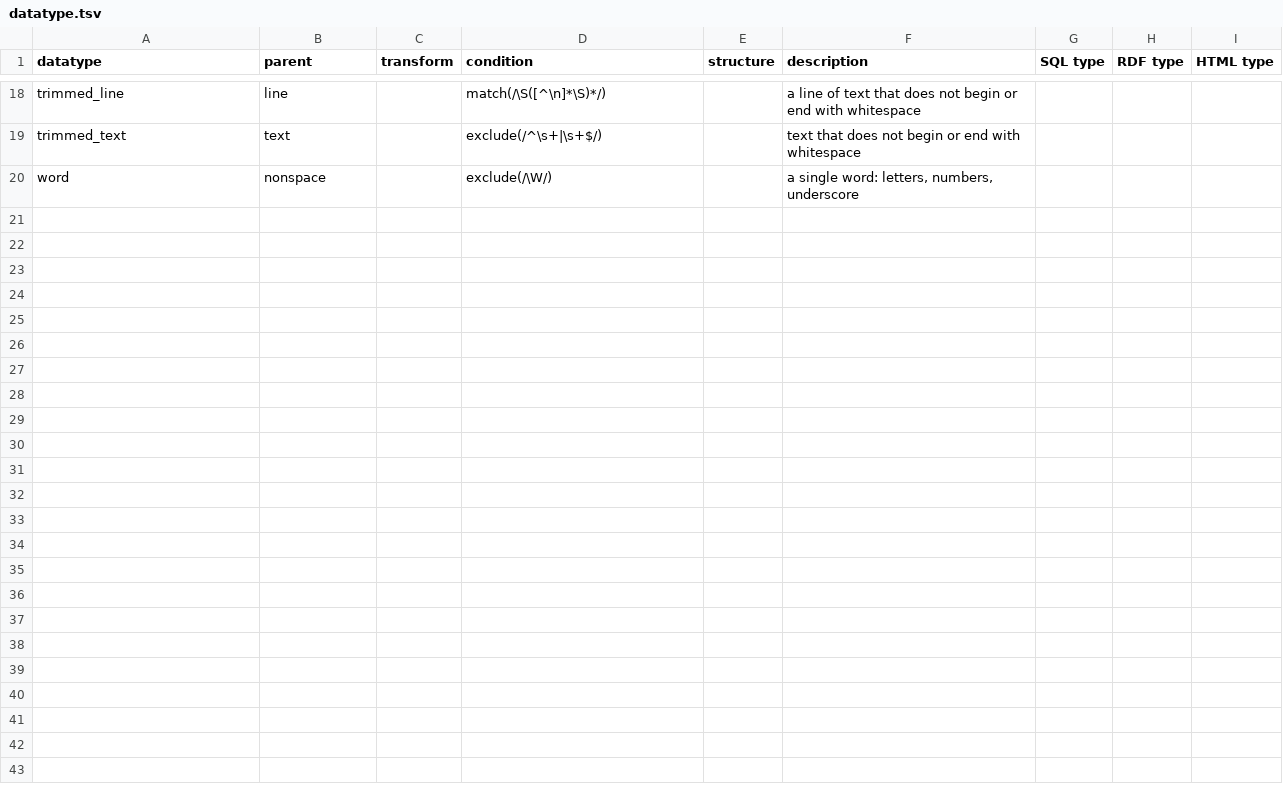
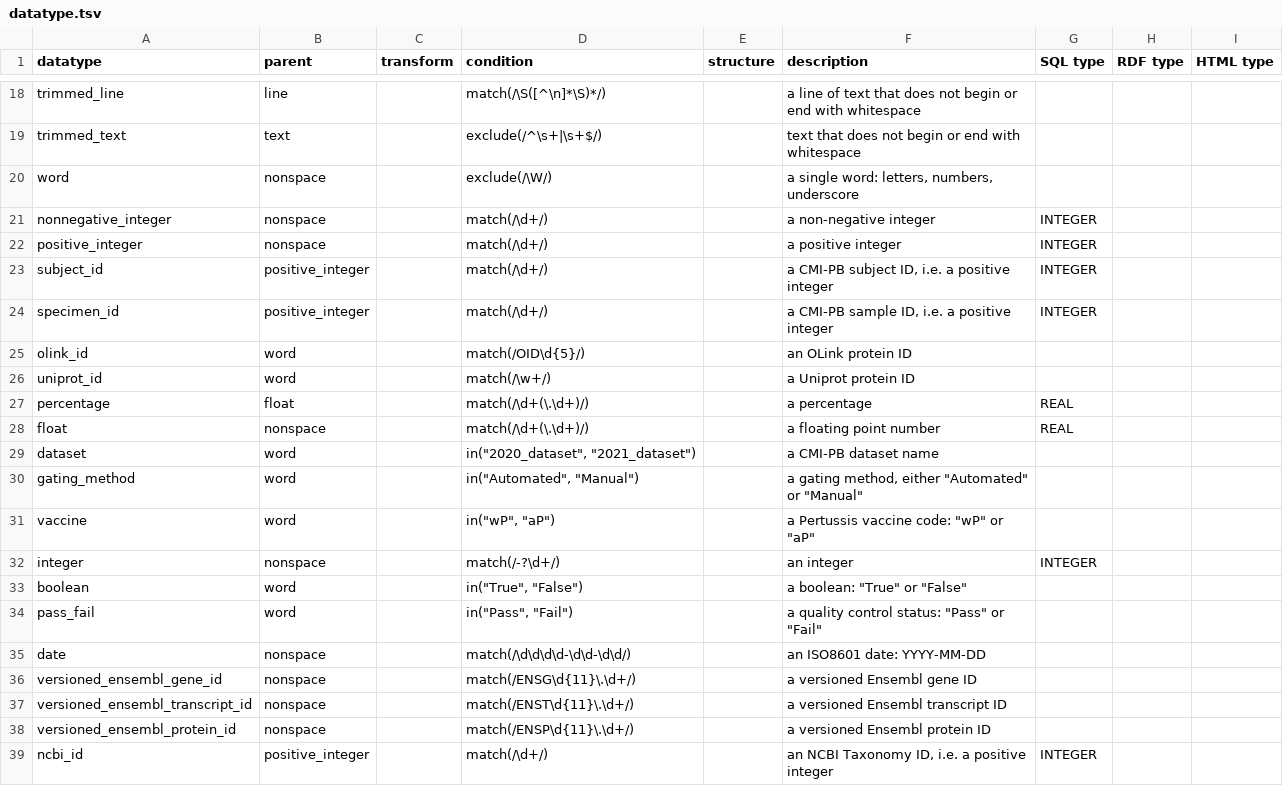
Before and after one commit to jamesaoverton/cmi-pb-terminology, a TSV file: src/datatype.tsv, drawn as a sheet; only a part is shown, gaps mark what is left out.

```diff
--- a/src/datatype.tsv
+++ b/src/datatype.tsv
@@ -20 +20,20 @@ trimmed_text	text		exclude(/^\s+|\s+$/)		text that does not begin or end with wh
 word	nonspace		exclude(/\W/)		a single word: letters, numbers, underscore			
+nonnegative_integer	nonspace		match(/\d+/)		a non-negative integer	INTEGER		
+positive_integer	nonspace		match(/\d+/)		a positive integer	INTEGER		
+subject_id	positive_integer		match(/\d+/)		a CMI-PB subject ID, i.e. a positive integer	INTEGER		
+specimen_id	positive_integer		match(/\d+/)		a CMI-PB sample ID, i.e. a positive integer	INTEGER		
+olink_id	word		match(/OID\d{5}/)		an OLink protein ID			
+uniprot_id	word		match(/\w+/)		a Uniprot protein ID			
+percentage	float		match(/\d+(\.\d+)/)		a percentage	REAL		
+float	nonspace		match(/\d+(\.\d+)/)		a floating point number	REAL		
+dataset	word		in("2020_dataset", "2021_dataset")		a CMI-PB dataset name			
+gating_method	word		in("Automated", "Manual")		a gating method, either "Automated" or "Manual"			
+vaccine	word		in("wP", "aP")		a Pertussis vaccine code: "wP" or "aP"			
+integer	nonspace		match(/-?\d+/)		an integer	INTEGER		
+boolean	word		in("True", "False")		a boolean: "True" or "False"			
+pass_fail	word		in("Pass", "Fail")		a quality control status: "Pass" or "Fail"			
+date	nonspace		match(/\d\d\d\d-\d\d-\d\d/)		an ISO8601 date: YYYY-MM-DD			
+versioned_ensembl_gene_id	nonspace		match(/ENSG\d{11}\.\d+/)		a versioned Ensembl gene ID			
+versioned_ensembl_transcript_id	nonspace		match(/ENST\d{11}\.\d+/)		a versioned Ensembl transcript ID			
+versioned_ensembl_protein_id	nonspace		match(/ENSP\d{11}\.\d+/)		a versioned Ensembl protein ID			
+ncbi_id	positive_integer		match(/\d+/)		an NCBI Taxonomy ID, i.e. a positive integer	INTEGER		
```
Also changed, not shown: src/column.tsv, src/table.tsv, 3 other files.
